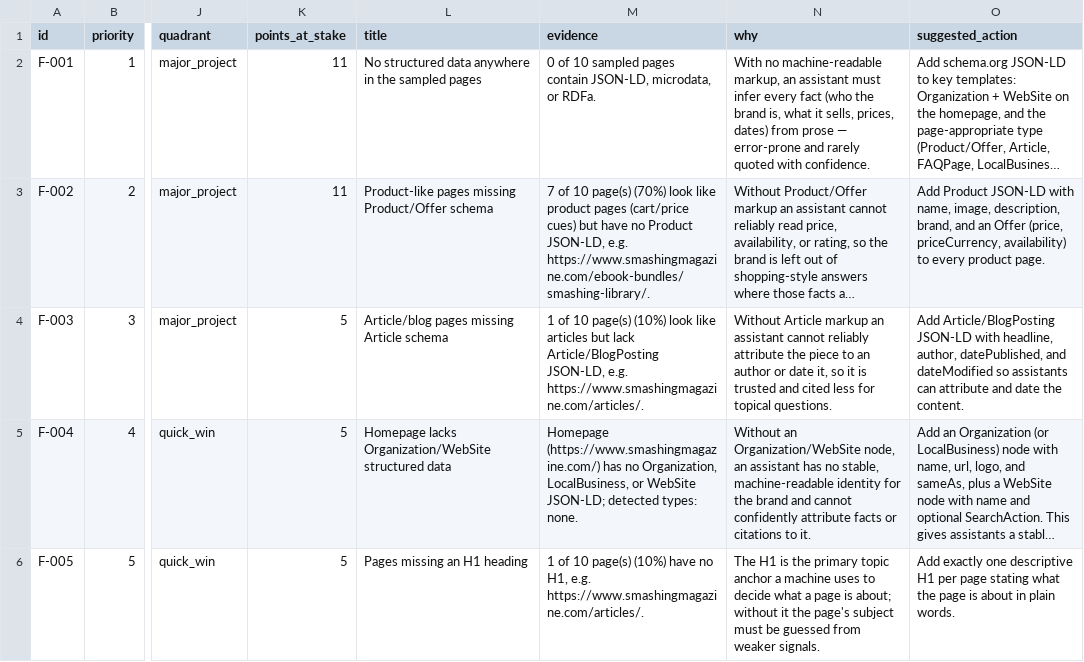
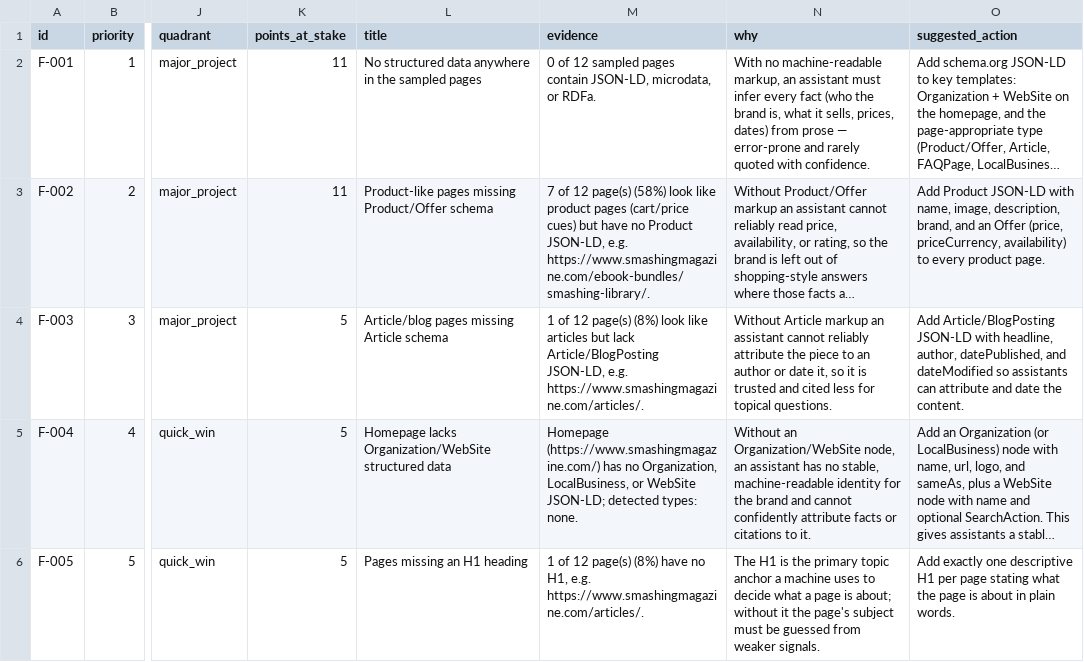
Before and after one commit to rish240103034-commits/brand-ai-readiness-audit, a CSV file: examples/sample-report.csv, drawn as a sheet; only a part is shown, gaps mark what is left out; long unchanged cells end in …; the diff covers the shown part only; the diff names each change by its address in the sheet, - before the commit and + after, or states it on an @@ line.

```diff
--- a/examples/sample-report.csv
+++ b/examples/sample-report.csv
-M2 (evidence): 0 of 10 sampled pages…
+M2 (evidence): 0 of 12 sampled pages…
-M3 (evidence): 7 of 10 page(s) (70%) look like…
+M3 (evidence): 7 of 12 page(s) (58%) look like…
-M4 (evidence): 1 of 10 page(s) (10%) look like…
+M4 (evidence): 1 of 12 page(s) (8%) look like…
-M6 (evidence): 1 of 10 page(s) (10%) have no…
+M6 (evidence): 1 of 12 page(s) (8%) have no…
```
Also changed, not shown: 7 edited cells elsewhere in this file, 19 other files.
